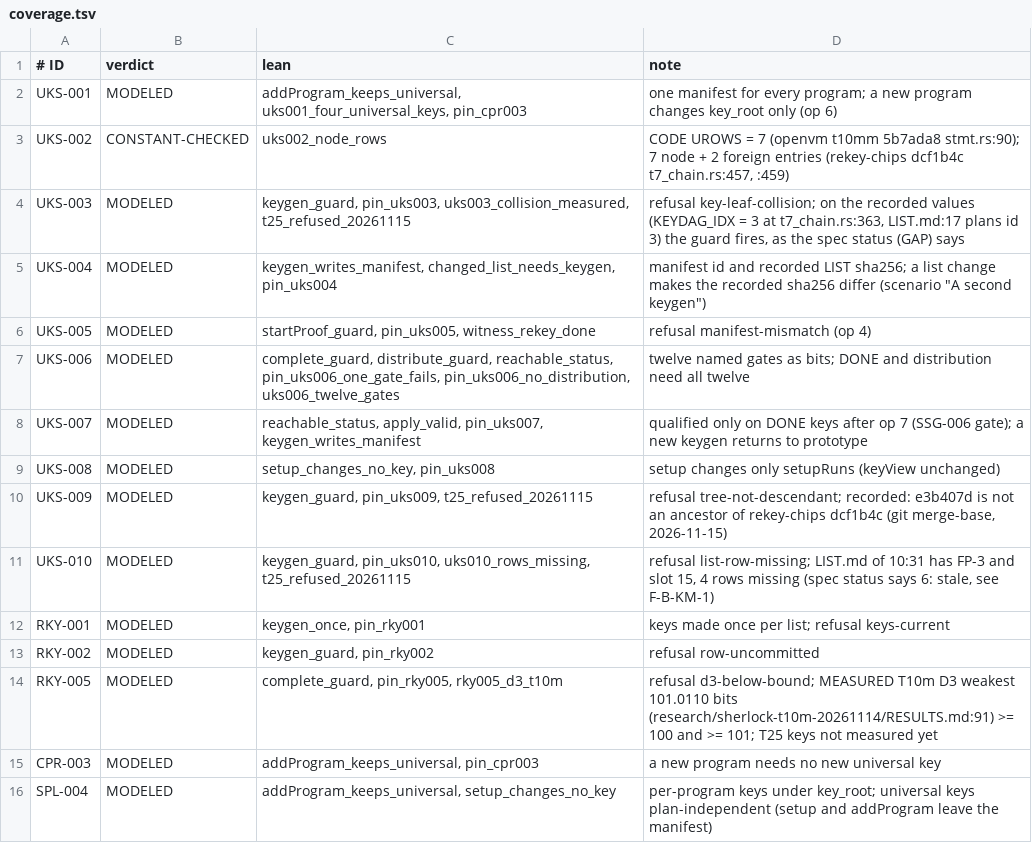
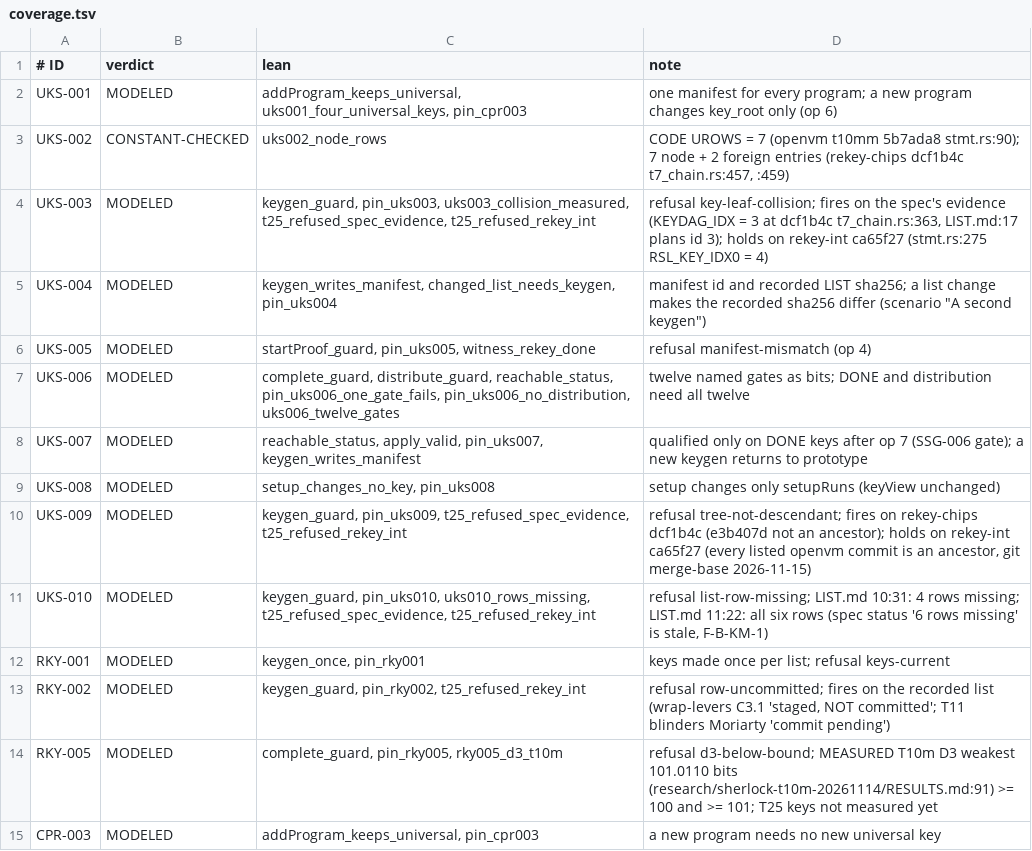
Before and after one commit to CharlesHoskinson/Moriarty, a TSV file: formal/sherlock-e2e/key-management/coverage.tsv, drawn as a sheet; only a part is shown; the shorter side is filled out with more unchanged rows.

Commit message:
Formal check of slice B: recheck of recorded values and findings
Key Management: two recorded configurations replace one fixture. On the spec's evidence
(LIST 10:31, rekey-chips dcf1b4c) the T25 keygen is refused with four codes; on rekey-int
ca65f27 with LIST 11:22 only RKY-002 refuses (two rows without commit). Box fleet:
F-BF-1 NOT REPRODUCED (the GPV-001 times are MEASURED), GPV-001 row MODELED.
COVERAGE-FORMAL-B.md lists the 87 IDs that other lanes also name. reqs-B.py now
reproduces reqs-B.json.

```diff
--- a/formal/sherlock-e2e/key-management/coverage.tsv
+++ b/formal/sherlock-e2e/key-management/coverage.tsv
@@ -3,3 +3,3 @@ UKS-001	MODELED	addProgram_keeps_universal, uks001_four_universal_keys, pin_cpr0
 UKS-002	CONSTANT-CHECKED	uks002_node_rows	CODE UROWS = 7 (openvm t10mm 5b7ada8 stmt.rs:90); 7 node + 2 foreign entries (rekey-chips dcf1b4c t7_chain.rs:457, :459)
-UKS-003	MODELED	keygen_guard, pin_uks003, uks003_collision_measured, t25_refused_20261115	refusal key-leaf-collision; on the recorded values (KEYDAG_IDX = 3 at t7_chain.rs:363, LIST.md:17 plans id 3) the guard fires, as the spec status (GAP) says
+UKS-003	MODELED	keygen_guard, pin_uks003, uks003_collision_measured, t25_refused_spec_evidence, t25_refused_rekey_int	refusal key-leaf-collision; fires on the spec's evidence (KEYDAG_IDX = 3 at dcf1b4c t7_chain.rs:363, LIST.md:17 plans id 3); holds on rekey-int ca65f27 (stmt.rs:275 RSL_KEY_IDX0 = 4)
 UKS-004	MODELED	keygen_writes_manifest, changed_list_needs_keygen, pin_uks004	manifest id and recorded LIST sha256; a list change makes the recorded sha256 differ (scenario "A second keygen")
@@ -9,6 +9,6 @@ UKS-007	MODELED	reachable_status, apply_valid, pin_uks007, keygen_writes_manifes
 UKS-008	MODELED	setup_changes_no_key, pin_uks008	setup changes only setupRuns (keyView unchanged)
-UKS-009	MODELED	keygen_guard, pin_uks009, t25_refused_20261115	refusal tree-not-descendant; recorded: e3b407d is not an ancestor of rekey-chips dcf1b4c (git merge-base, 2026-11-15)
-UKS-010	MODELED	keygen_guard, pin_uks010, uks010_rows_missing, t25_refused_20261115	refusal list-row-missing; LIST.md of 10:31 has FP-3 and slot 15, 4 rows missing (spec status says 6: stale, see F-B-KM-1)
+UKS-009	MODELED	keygen_guard, pin_uks009, t25_refused_spec_evidence, t25_refused_rekey_int	refusal tree-not-descendant; fires on rekey-chips dcf1b4c (e3b407d not an ancestor); holds on rekey-int ca65f27 (every listed openvm commit is an ancestor, git merge-base 2026-11-15)
+UKS-010	MODELED	keygen_guard, pin_uks010, uks010_rows_missing, t25_refused_spec_evidence, t25_refused_rekey_int	refusal list-row-missing; LIST.md 10:31: 4 rows missing; LIST.md 11:22: all six rows (spec status '6 rows missing' is stale, F-B-KM-1)
 RKY-001	MODELED	keygen_once, pin_rky001	keys made once per list; refusal keys-current
-RKY-002	MODELED	keygen_guard, pin_rky002	refusal row-uncommitted
+RKY-002	MODELED	keygen_guard, pin_rky002, t25_refused_rekey_int	refusal row-uncommitted; fires on the recorded list (wrap-levers C3.1 'staged, NOT committed'; T11 blinders Moriarty 'commit pending')
 RKY-005	MODELED	complete_guard, pin_rky005, rky005_d3_t10m	refusal d3-below-bound; MEASURED T10m D3 weakest 101.0110 bits (research/sherlock-t10m-20261114/RESULTS.md:91) >= 100 and >= 101; T25 keys not measured yet
```
Also changed, not shown: formal/sherlock-e2e/box-fleet/coverage.tsv, 9 other files.
